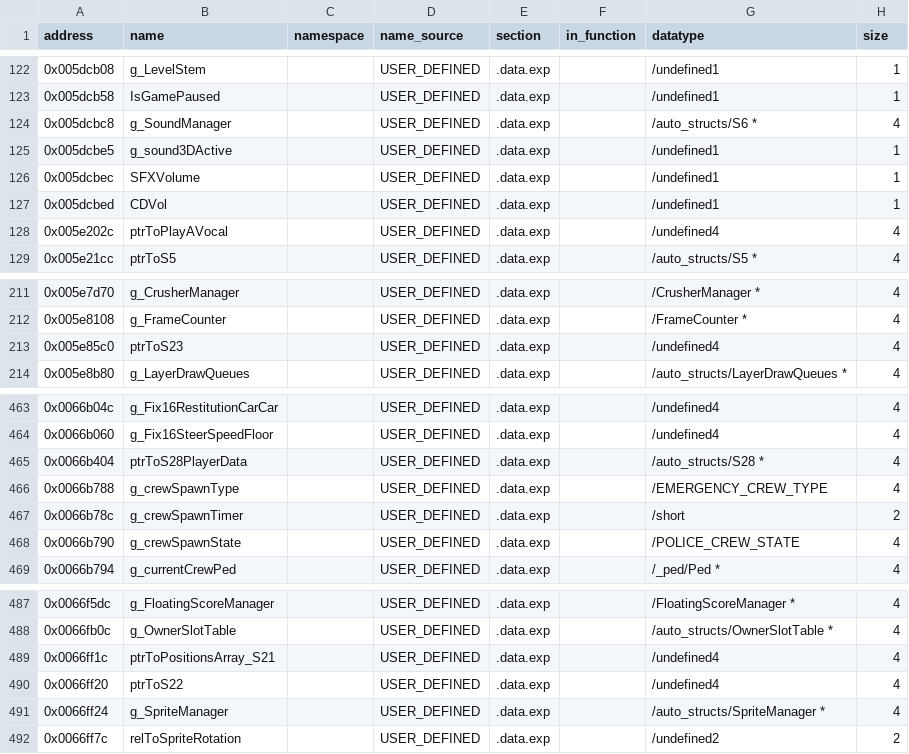
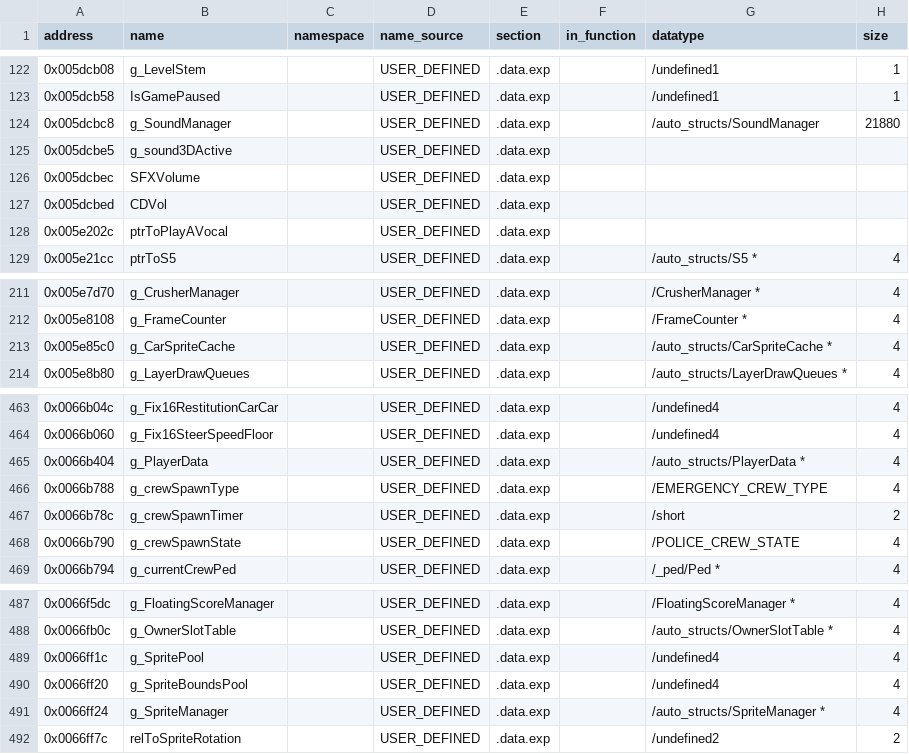
Before and after one commit to h0x91b/gta2-asm, a CSV file: re/globals.csv, drawn as a sheet; only a part is shown, gaps mark what is left out.

```diff
--- a/re/globals.csv
+++ b/re/globals.csv
@@ -123,7 +123,7 @@ address,name,namespace,name_source,section,in_function,datatype,size
 0x005dcb58,IsGamePaused,,USER_DEFINED,.data.exp,,/undefined1,1
-0x005dcbc8,g_SoundManager,,USER_DEFINED,.data.exp,,/auto_structs/S6 *,4
-0x005dcbe5,g_sound3DActive,,USER_DEFINED,.data.exp,,/undefined1,1
-0x005dcbec,SFXVolume,,USER_DEFINED,.data.exp,,/undefined1,1
-0x005dcbed,CDVol,,USER_DEFINED,.data.exp,,/undefined1,1
-0x005e202c,ptrToPlayAVocal,,USER_DEFINED,.data.exp,,/undefined4,4
+0x005dcbc8,g_SoundManager,,USER_DEFINED,.data.exp,,/auto_structs/SoundManager,21880
+0x005dcbe5,g_sound3DActive,,USER_DEFINED,.data.exp,,,
+0x005dcbec,SFXVolume,,USER_DEFINED,.data.exp,,,
+0x005dcbed,CDVol,,USER_DEFINED,.data.exp,,,
+0x005e202c,ptrToPlayAVocal,,USER_DEFINED,.data.exp,,,
 0x005e21cc,ptrToS5,,USER_DEFINED,.data.exp,,/auto_structs/S5 *,4
@@ -212,3 +212,3 @@ address,name,namespace,name_source,section,in_function,datatype,size
 0x005e8108,g_FrameCounter,,USER_DEFINED,.data.exp,,/FrameCounter *,4
-0x005e85c0,ptrToS23,,USER_DEFINED,.data.exp,,/undefined4,4
+0x005e85c0,g_CarSpriteCache,,USER_DEFINED,.data.exp,,/auto_structs/CarSpriteCache *,4
 0x005e8b80,g_LayerDrawQueues,,USER_DEFINED,.data.exp,,/auto_structs/LayerDrawQueues *,4
@@ -464,3 +464,3 @@ address,name,namespace,name_source,section,in_function,datatype,size
 0x0066b060,g_Fix16SteerSpeedFloor,,USER_DEFINED,.data.exp,,/undefined4,4
-0x0066b404,ptrToS28PlayerData,,USER_DEFINED,.data.exp,,/auto_structs/S28 *,4
+0x0066b404,g_PlayerData,,USER_DEFINED,.data.exp,,/auto_structs/PlayerData *,4
 0x0066b788,g_crewSpawnType,,USER_DEFINED,.data.exp,,/EMERGENCY_CREW_TYPE,4
@@ -488,4 +488,4 @@ address,name,namespace,name_source,section,in_function,datatype,size
 0x0066fb0c,g_OwnerSlotTable,,USER_DEFINED,.data.exp,,/auto_structs/OwnerSlotTable *,4
-0x0066ff1c,ptrToPositionsArray_S21,,USER_DEFINED,.data.exp,,/undefined4,4
-0x0066ff20,ptrToS22,,USER_DEFINED,.data.exp,,/undefined4,4
+0x0066ff1c,g_SpritePool,,USER_DEFINED,.data.exp,,/undefined4,4
+0x0066ff20,g_SpriteBoundsPool,,USER_DEFINED,.data.exp,,/undefined4,4
 0x0066ff24,g_SpriteManager,,USER_DEFINED,.data.exp,,/auto_structs/SpriteManager *,4
```
Also changed, not shown: re/comments.csv, re/functions_typed_unnamed.csv, 18 other files.
